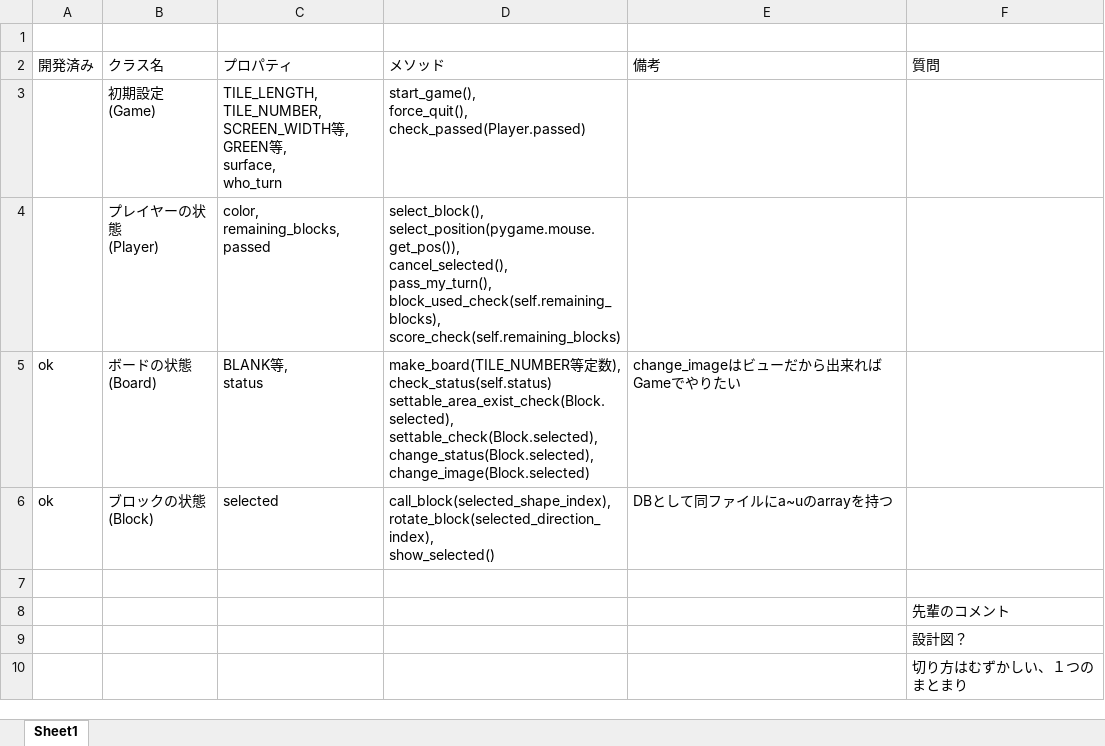
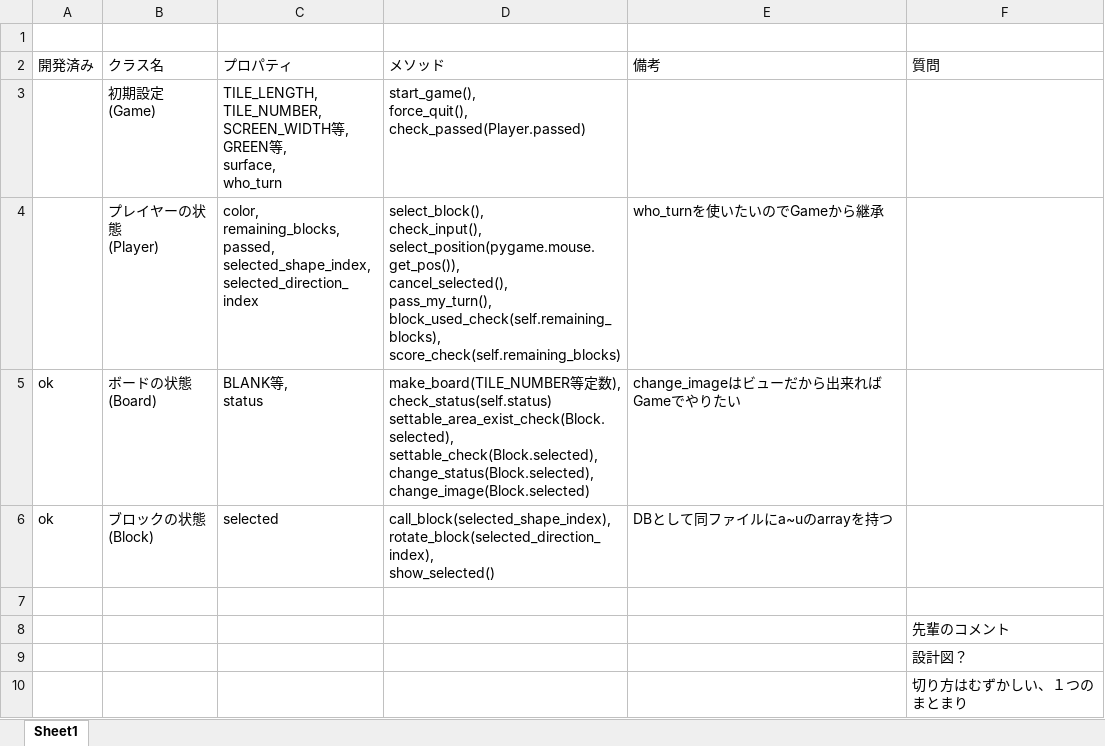
Before and after one commit to jonpili/KomatsuBlokus, an Excel workbook: class_design.xlsx, sheet Sheet1, drawn as a sheet; only a part is shown; values as stored, in another font and other column widths than the file's, no borders; removed rows and columns are numbered as before the commit, all else as after; ↵ is a line break in a cell; the diff names each change by its address in the sheet, - before the commit and + after, or states it on an @@ line.

```diff
--- a/class_design.xlsx (sheet Sheet1)
+++ b/class_design.xlsx (sheet Sheet1)
-row 4:  | プレイヤーの状態 ↵ (Player) | color, ↵ remaining_blocks, ↵ passed | select_block(), ↵ select_position(pygame.mouse.get_pos()), ↵ cancel_selected(), ↵ pass_my_turn(), ↵ block_used_check(self.remaining_blocks), ↵ score_check(self.remaining_blocks)
+row 4:  | プレイヤーの状態 ↵ (Player) | color, ↵ remaining_blocks, ↵ passed, ↵ selected_shape_index, ↵ selected_direction_index | select_block(), ↵ check_input(), ↵ select_position(pygame.mouse.get_pos()), ↵ cancel_selected(), ↵ pass_my_turn(), ↵ block_used_check(self.remaining_blocks), ↵ score_check(self.remaining_blocks) | who_turnを使いたいのでGameから継承
```
Also changed, not shown: 2 other files.
